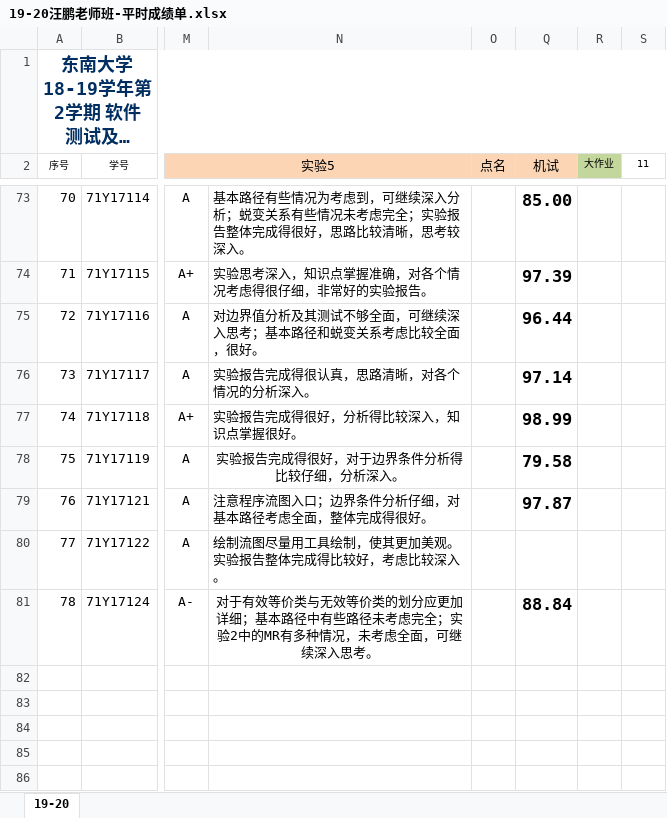
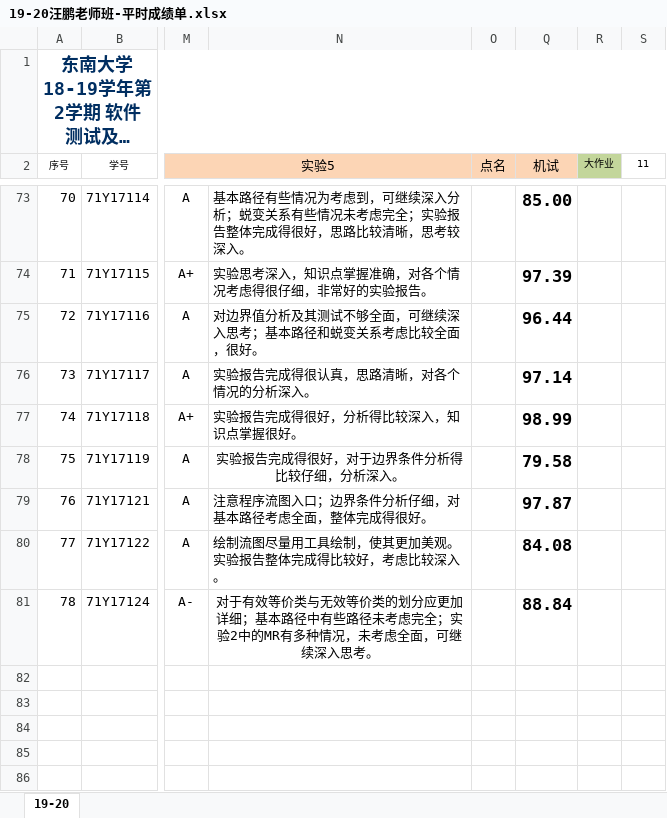
Before and after one commit to npubird/softwaretesting, an Excel workbook: 19-20汪鹏老师班-平时成绩单.xlsx, sheet 19-20, drawn as a sheet; only a part is shown, gaps mark what is left out; long unchanged cells end in …; values as stored, in another font and other column widths than the file's, no borders; the diff names each change by its address in the sheet, - before the commit and + after, or states it on an @@ line.

Commit message:
Update 19-20汪鹏老师班-平时成绩单.xlsx

```diff
--- a/19-20汪鹏老师班-平时成绩单.xlsx (sheet 19-20)
+++ b/19-20汪鹏老师班-平时成绩单.xlsx (sheet 19-20)
-Q80 (机试): (empty)
+Q80 (机试): 84.08
```
